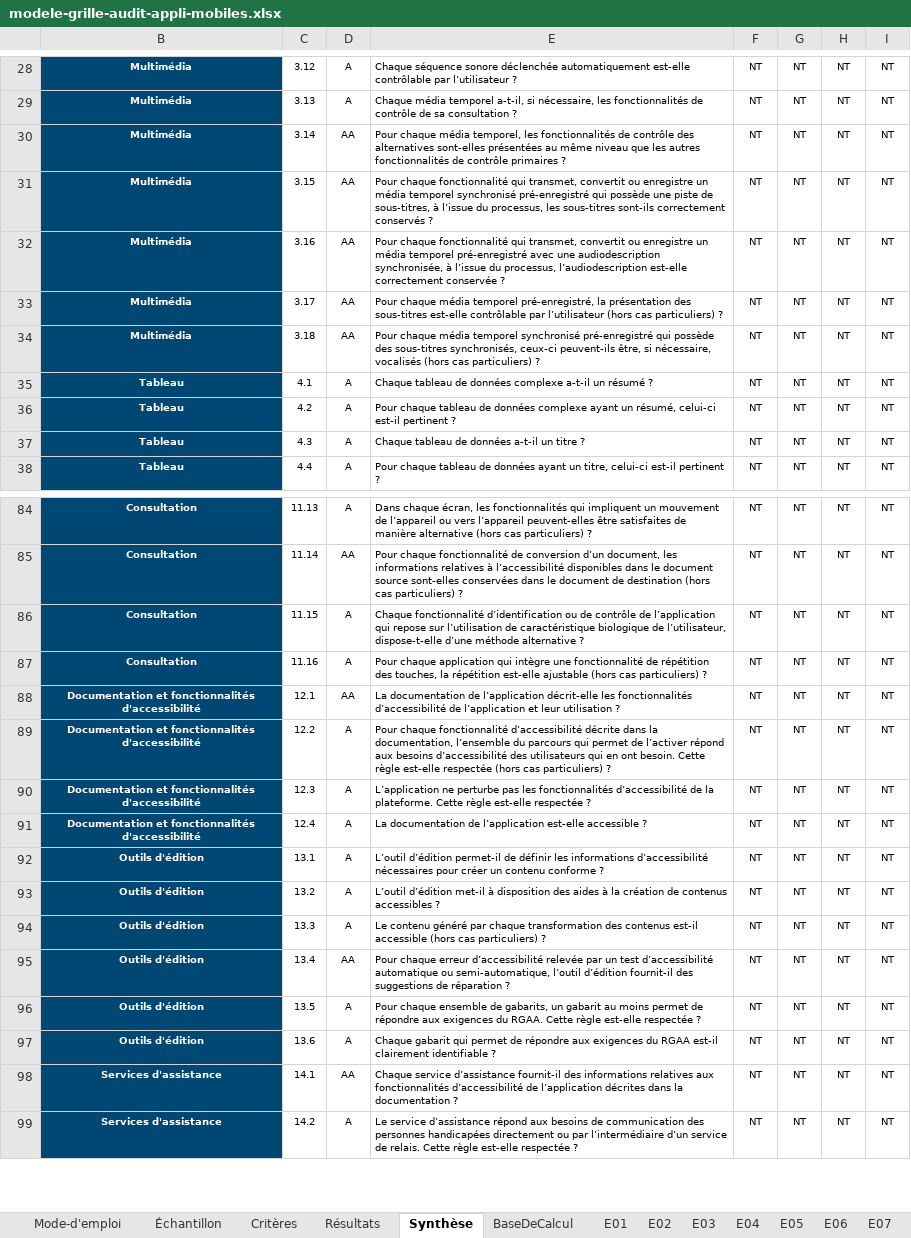
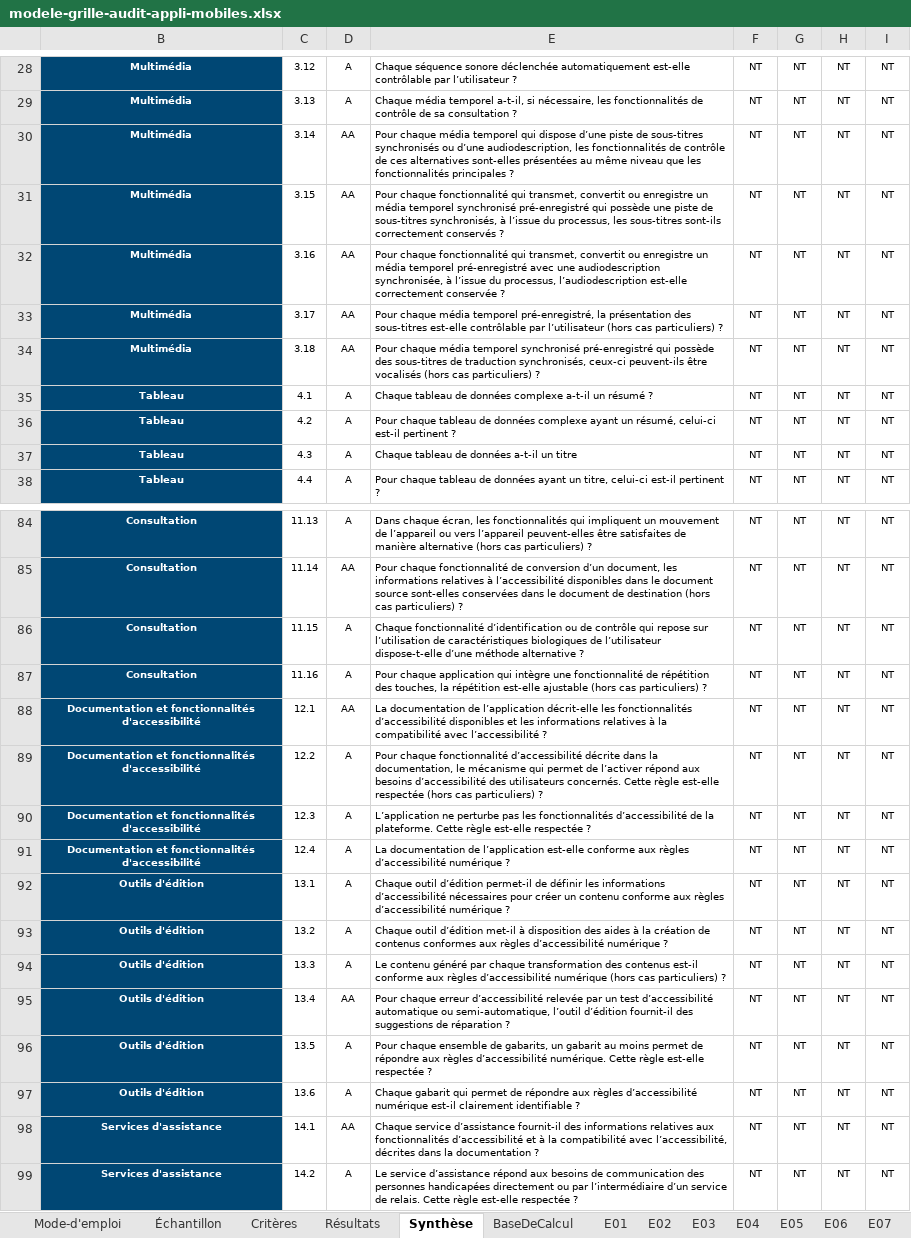
Before and after one commit to accessibility-luxembourg/accessibilite.public.lu, an Excel workbook: src/files/fr/general/modele-grille-audit-appli-mobiles.xlsx, sheet Synthèse, drawn as a sheet; only a part is shown, gaps mark what is left out; values as stored, in another font and other column widths than the file's, no borders; conditional formats not drawn; the diff covers the shown part only; the diff names each change by its address in the sheet, - before the commit and + after, or states it on an @@ line.

```diff
--- a/src/files/fr/general/modele-grille-audit-appli-mobiles.xlsx (sheet Synthèse)
+++ b/src/files/fr/general/modele-grille-audit-appli-mobiles.xlsx (sheet Synthèse)
-E30: …chaque média temporel, les fonctionnalités de contrôle des alternatives sont-elles présentées au même niveau que les autres fonctionnalités de contrôle primaires ?
+E30: …chaque média temporel qui dispose d’une piste de sous-titres synchronisés ou d’une audiodescription, les fonctionnalités de contrôle de ces alternatives sont-elles présentées au même niveau que les fonctionnalités principales ?
-E31: …piste de sous-titres, à l’issue…
+E31: …piste de sous-titres synchronisés, à l’issue…
-E34: …des sous-titres synchronisés, ceux-ci peuvent-ils être, si nécessaire, vocalisés (hors…
+E34: …des sous-titres de traduction synchronisés, ceux-ci peuvent-ils être vocalisés (hors…
-E37: Chaque tableau de données a-t-il un titre ?
+E37: Chaque tableau de données a-t-il un titre
-E86: …de contrôle de l’application qui repose sur l’utilisation de caractéristique biologique de l’utilisateur, dispose-t-elle d’une…
+E86: …de contrôle qui repose sur l’utilisation de caractéristiques biologiques de l’utilisateur dispose-t-elle d’une…
-E88: …fonctionnalités d’accessibilité de l’application et leur utilisation ?
+E88: …fonctionnalités d’accessibilité disponibles et les informations relatives à la compatibilité avec l’accessibilité ?
-E89: …la documentation, l’ensemble du parcours qui permet de l’activer répond aux besoins d’accessibilité des utilisateurs qui en ont besoin. Cette règle…
+E89: …la documentation, le mécanisme qui permet de l’activer répond aux besoins d’accessibilité des utilisateurs concernés. Cette règle…
-E91: …l’application est-elle accessible ?
+E91: …l’application est-elle conforme aux règles d’accessibilité numérique ?
-E92: L’outil d’édition permet-il de définir les informations d’accessibilité nécessaires pour créer un contenu conforme ?
+E92: Chaque outil d’édition permet-il de définir les informations d’accessibilité nécessaires pour créer un contenu conforme aux règles d’accessibilité numérique ?
-E93: L’outil d’édition met-il à disposition des aides à la création de contenus accessibles ?
+E93: Chaque outil d’édition met-il à disposition des aides à la création de contenus conformes aux règles d’accessibilité numérique ?
-E94: …contenus est-il accessible (hors cas…
+E94: …contenus est-il conforme aux règles d’accessibilité numérique (hors cas…
-E96: …répondre aux exigences du RGAA. Cette règle…
+E96: …répondre aux règles d’accessibilité numérique. Cette règle…
-E97: …répondre aux exigences du RGAA est-il clairement…
+E97: …répondre aux règles d’accessibilité numérique est-il clairement…
-E98: …fonctionnalités d’accessibilité de l’application décrites dans…
+E98: …fonctionnalités d’accessibilité et à la compatibilité avec l’accessibilité, décrites dans…
```
Also changed, not shown: 3 edited cells elsewhere in this sheet, sheet E02, sheet E01, sheet E20, sheet E19, sheet E05, sheet E06, 16 more sheets, formulas that keep their value, hidden cells, charts or pictures, 33 other files.
